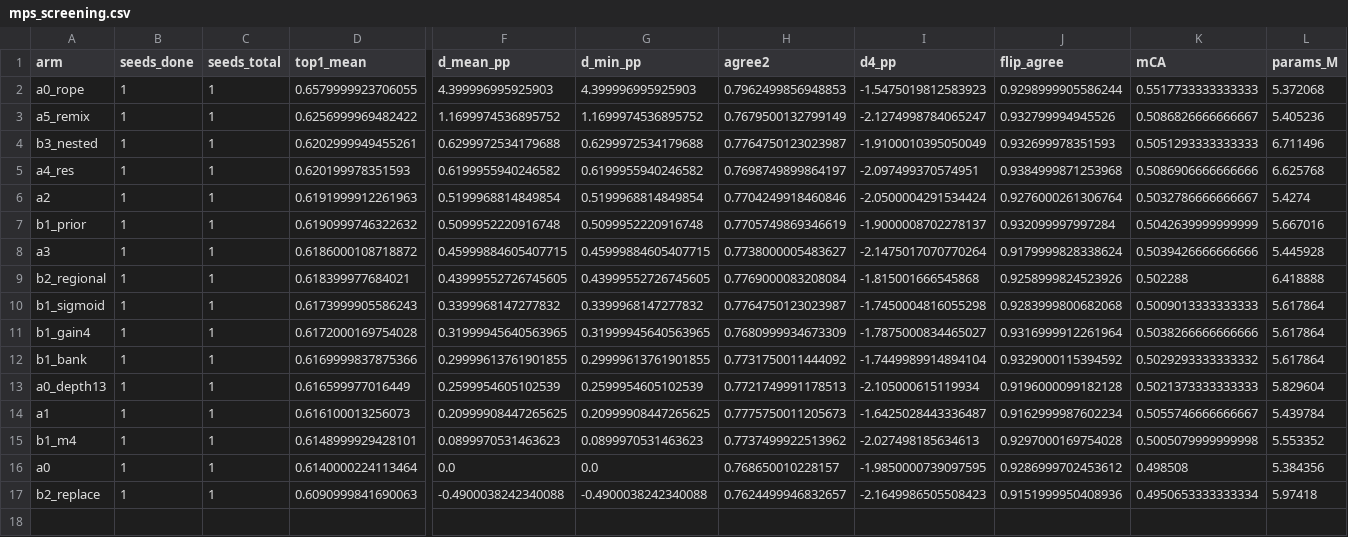
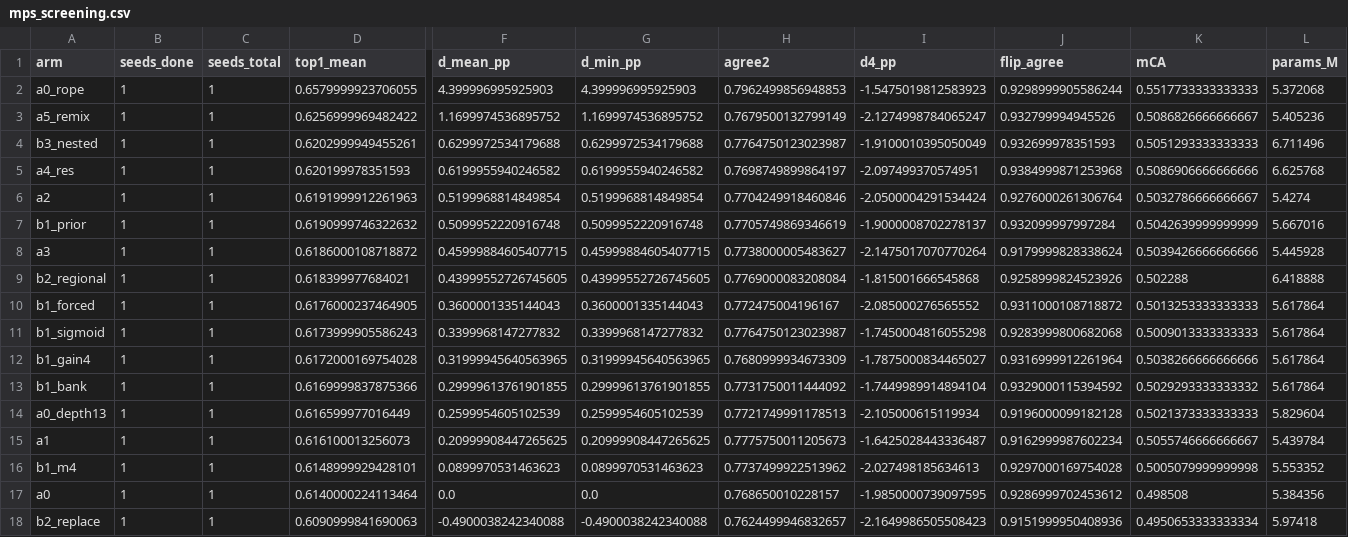
Before and after one commit to rmamane/querent, a CSV file: reports/mps_screening.csv, drawn as a sheet; only a part is shown, gaps mark what is left out; rows hold the shown columns only; the diff names each change by its address in the sheet, - before the commit and + after, or states it on an @@ line.

Commit message:
reports: auto-update mps screening table

```diff
--- a/reports/mps_screening.csv
+++ b/reports/mps_screening.csv
+row 10: b1_forced | 1 | 1 | 0.6176000237464905 | 0.3600001335144043 | 0.3600001335144043 | 0.772475004196167 | -2.085000276565552 | 0.9311000108718872 | 0.5013253333333333 | 5.617864
```
Also changed, not shown: 2 other files.
